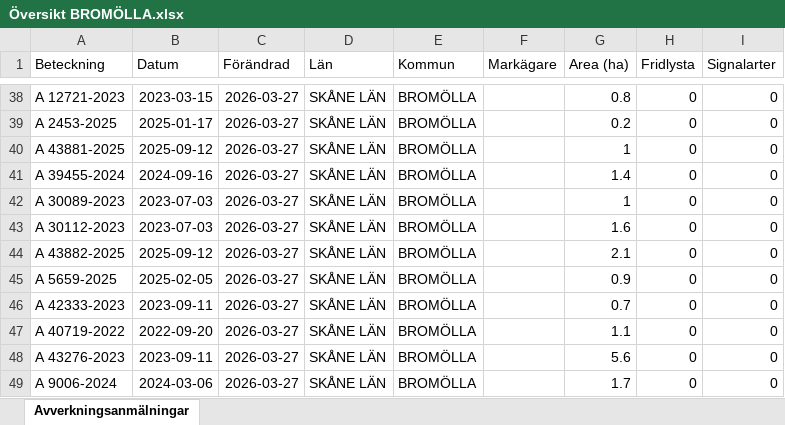
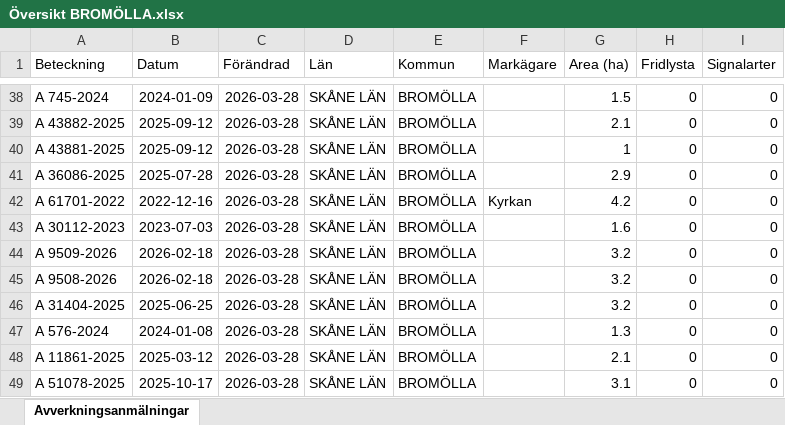
Before and after one commit to klasma/Logging_1272, an Excel workbook: Översikt BROMÖLLA.xlsx, sheet Avverkningsanmälningar, drawn as a sheet; only a part is shown, gaps mark what is left out; values as stored, in another font and other column widths than the file's, no borders; the diff covers the shown part only; the diff names each change by its address in the sheet, - before the commit and + after, or states it on an @@ line.

```diff
--- a/Översikt BROMÖLLA.xlsx (sheet Avverkningsanmälningar)
+++ b/Översikt BROMÖLLA.xlsx (sheet Avverkningsanmälningar)
-A38 (Beteckning): A 12721-2023
+A38 (Beteckning): A 745-2024
-B38 (Datum): 2023-03-15
+B38 (Datum): 2024-01-09
-C38:C49 (Förändrad): 2026-03-27
+C38:C49 (Förändrad): 2026-03-28
-G38 (Area (ha)): 0.8
+G38 (Area (ha)): 1.5
-A39 (Beteckning): A 2453-2025
+A39 (Beteckning): A 43882-2025
-B39 (Datum): 2025-01-17
+B39 (Datum): 2025-09-12
-G39 (Area (ha)): 0.2
+G39 (Area (ha)): 2.1
-A41 (Beteckning): A 39455-2024
+A41 (Beteckning): A 36086-2025
-B41 (Datum): 2024-09-16
+B41 (Datum): 2025-07-28
-G41 (Area (ha)): 1.4
+G41 (Area (ha)): 2.9
-A42 (Beteckning): A 30089-2023
+A42 (Beteckning): A 61701-2022
-B42 (Datum): 2023-07-03
+B42 (Datum): 2022-12-16
-F42 (Markägare): (empty)
+F42 (Markägare): Kyrkan
-G42 (Area (ha)): 1
+G42 (Area (ha)): 4.2
-A44 (Beteckning): A 43882-2025
+A44 (Beteckning): A 9509-2026
-B44 (Datum): 2025-09-12
+B44 (Datum): 2026-02-18
-G44 (Area (ha)): 2.1
+G44 (Area (ha)): 3.2
-A45 (Beteckning): A 5659-2025
+A45 (Beteckning): A 9508-2026
-B45 (Datum): 2025-02-05
+B45 (Datum): 2026-02-18
-G45 (Area (ha)): 0.9
+G45 (Area (ha)): 3.2
-A46 (Beteckning): A 42333-2023
+A46 (Beteckning): A 31404-2025
-B46 (Datum): 2023-09-11
+B46 (Datum): 2025-06-25
-G46 (Area (ha)): 0.7
+G46 (Area (ha)): 3.2
-A47 (Beteckning): A 40719-2022
+A47 (Beteckning): A 576-2024
-B47 (Datum): 2022-09-20
+B47 (Datum): 2024-01-08
-G47 (Area (ha)): 1.1
+G47 (Area (ha)): 1.3
-A48 (Beteckning): A 43276-2023
+A48 (Beteckning): A 11861-2025
-B48 (Datum): 2023-09-11
+B48 (Datum): 2025-03-12
-G48 (Area (ha)): 5.6
+G48 (Area (ha)): 2.1
-A49 (Beteckning): A 9006-2024
+A49 (Beteckning): A 51078-2025
-B49 (Datum): 2024-03-06
+B49 (Datum): 2025-10-17
-G49 (Area (ha)): 1.7
+G49 (Area (ha)): 3.1
```
Also changed, not shown: 306 edited cells elsewhere in this sheet, artfynd/A 17396-2024 artfynd.xlsx, artfynd/A 42062-2024 artfynd.xlsx, 19 other files.
